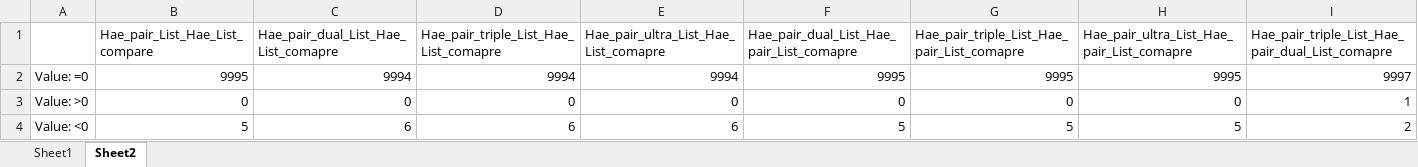
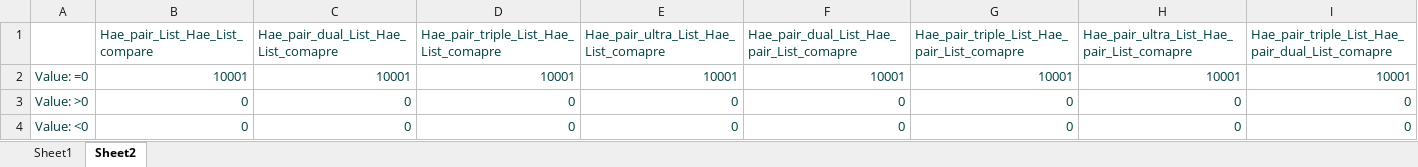
Before and after one commit to boooooommmmmm/Digital_Watermarking-LSB-pair, an Excel workbook: code/Hae.xlsx, sheet Sheet2, drawn as a sheet; only a part is shown; values as stored, in another font and other column widths than the file's, no borders; the diff covers the shown part only; the diff names each change by its address in the sheet, - before the commit and + after, or states it on an @@ line.

```diff
--- a/code/Hae.xlsx (sheet Sheet2)
+++ b/code/Hae.xlsx (sheet Sheet2)
-B1:I1 text colour: black
+B1:I1 text colour: #004040
-A2:I4 text colour: black
+A2:I4 text colour: #004040
-B2 (Hae_pair_List_Hae_List_compare): 9995
+B2 (Hae_pair_List_Hae_List_compare): 10001
-C2: 9994
+C2: 10001
-D2: 9994
+D2: 10001
-E2: 9994
+E2: 10001
-F2: 9995
+F2: 10001
-G2: 9995
+G2: 10001
-H2: 9995
+H2: 10001
-I2: 9997
+I2: 10001
-I3: 1
+I3: 0
-B4 (Hae_pair_List_Hae_List_compare): 5
+B4 (Hae_pair_List_Hae_List_compare): 0
-C4: 6
+C4: 0
-D4: 6
+D4: 0
-E4: 6
+E4: 0
-F4: 5
+F4: 0
-G4: 5
+G4: 0
-H4: 5
+H4: 0
-I4: 2
+I4: 0
```
Also changed, not shown: 4 edited cells and cell formats elsewhere in this sheet, sheet Sheet1, code/PSNR.xlsx, code/SSIM.xlsx, 12 other files.
